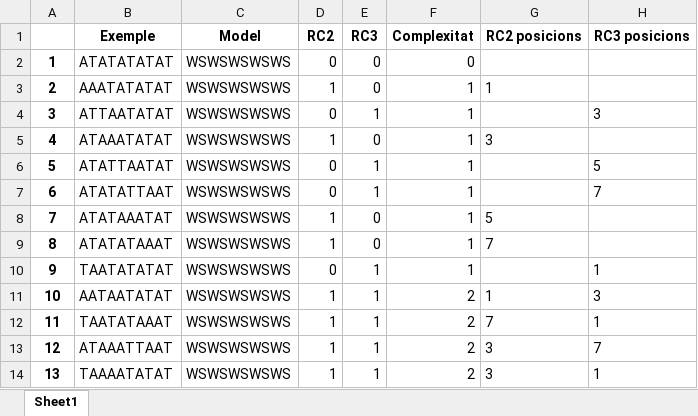
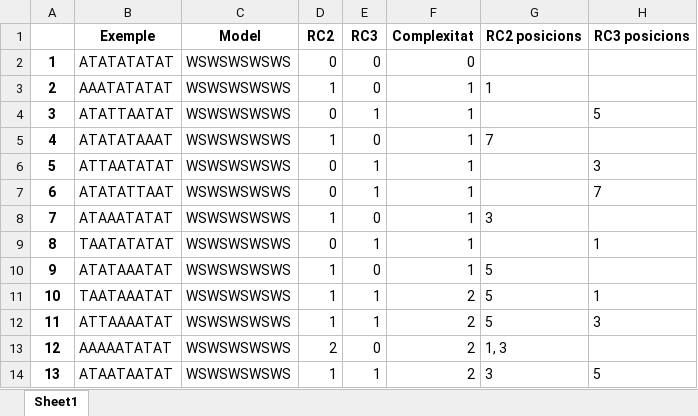
Before and after one commit to garaupere/decaGEN, an Excel workbook: generated/oliva1980.xlsx, sheet Sheet1, drawn as a sheet; only a part is shown; values as stored, in another font and other column widths than the file's, no borders; the diff covers the shown part only; the diff names each change by its address in the sheet, - before the commit and + after, or states it on an @@ line.

```diff
--- a/generated/oliva1980.xlsx (sheet Sheet1)
+++ b/generated/oliva1980.xlsx (sheet Sheet1)
-B4 (Exemple): ATTAATATAT
+B4 (Exemple): ATATTAATAT
-H4 (RC3 posicions): 3
+H4 (RC3 posicions): 5
-B5 (Exemple): ATAAATATAT
+B5 (Exemple): ATATATAAAT
-G5 (RC2 posicions): 3
+G5 (RC2 posicions): 7
-B6 (Exemple): ATATTAATAT
+B6 (Exemple): ATTAATATAT
-H6 (RC3 posicions): 5
+H6 (RC3 posicions): 3
-B8 (Exemple): ATATAAATAT
+B8 (Exemple): ATAAATATAT
-G8 (RC2 posicions): 5
+G8 (RC2 posicions): 3
-B9 (Exemple): ATATATAAAT
+B9 (Exemple): TAATATATAT
-D9 (RC2): 1
+D9 (RC2): 0
-E9 (RC3): 0
+E9 (RC3): 1
-G9 (RC2 posicions): 7
+G9 (RC2 posicions): (empty)
-H9 (RC3 posicions): (empty)
+H9 (RC3 posicions): 1
-B10 (Exemple): TAATATATAT
+B10 (Exemple): ATATAAATAT
-D10 (RC2): 0
+D10 (RC2): 1
-E10 (RC3): 1
+E10 (RC3): 0
-G10 (RC2 posicions): (empty)
+G10 (RC2 posicions): 5
-H10 (RC3 posicions): 1
+H10 (RC3 posicions): (empty)
-B11 (Exemple): AATAATATAT
+B11 (Exemple): TAATAAATAT
-G11 (RC2 posicions): 1
+G11 (RC2 posicions): 5
-H11 (RC3 posicions): 3
+H11 (RC3 posicions): 1
-B12 (Exemple): TAATATAAAT
+B12 (Exemple): ATTAAAATAT
-G12 (RC2 posicions): 7
+G12 (RC2 posicions): 5
-H12 (RC3 posicions): 1
+H12 (RC3 posicions): 3
-B13 (Exemple): ATAAATTAAT
+B13 (Exemple): AAAAATATAT
-D13 (RC2): 1
+D13 (RC2): 2
-E13 (RC3): 1
+E13 (RC3): 0
-G13 (RC2 posicions): 3
+G13 (RC2 posicions): 1, 3
-H13 (RC3 posicions): 7
+H13 (RC3 posicions): (empty)
-B14 (Exemple): TAAAATATAT
+B14 (Exemple): ATAATAATAT
-H14 (RC3 posicions): 1
+H14 (RC3 posicions): 5
```
Also changed, not shown: 87 edited cells elsewhere in this sheet, compared/compare_results.xlsx, compared/compare_results_normalized.xlsx, 9 other files.
